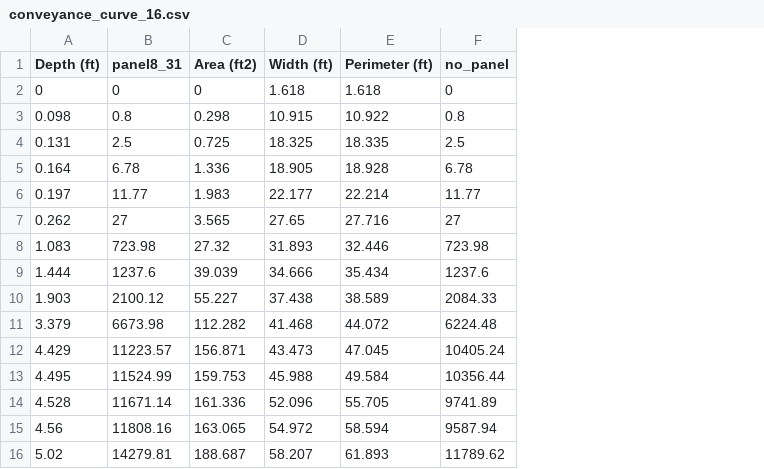
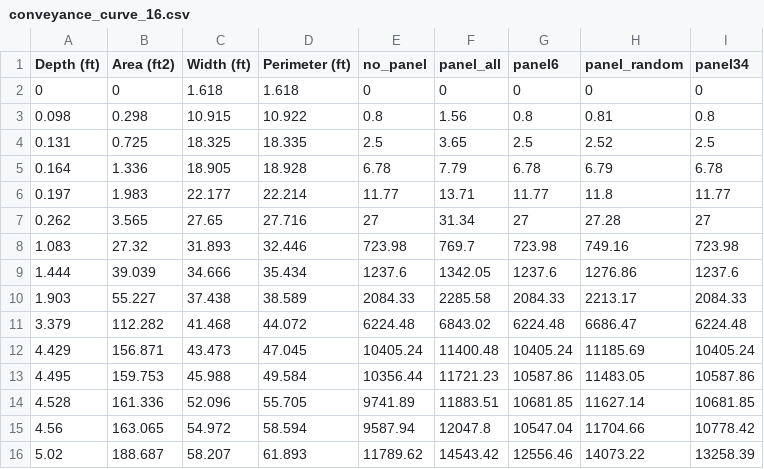
Before and after one commit to mel-meng/SewerAnalysis, a CSV file: references/river/conveyance/data/conveyance_curve_16.csv, drawn as a sheet; removed rows and columns are numbered as before the commit, all else as after; the diff names each change by its address in the sheet, - before the commit and + after, or states it on an @@ line.

Commit message:
curve_16 added

```diff
--- a/references/river/conveyance/data/conveyance_curve_16.csv
+++ b/references/river/conveyance/data/conveyance_curve_16.csv
-column B (panel8_31), rows 2-16: 0 | 0.8 | 2.5 | 6.78 | 11.77 | 27 | 723.98 | 1237.6 | 2100.12 | 6673.98 | 11223.57 | 11524.99 | 11671.14 | 11808.16 | 14279.81
+column F (panel_all), rows 2-16: 0 | 1.56 | 3.65 | 7.79 | 13.71 | 31.34 | 769.7 | 1342.05 | 2285.58 | 6843.02 | 11400.48 | 11721.23 | 11883.51 | 12047.8 | 14543.42
+column G (panel6), rows 2-16: 0 | 0.8 | 2.5 | 6.78 | 11.77 | 27 | 723.98 | 1237.6 | 2084.33 | 6224.48 | 10405.24 | 10587.86 | 10681.85 | 10547.04 | 12556.46
+column H (panel_random), rows 2-16: 0 | 0.81 | 2.52 | 6.79 | 11.8 | 27.28 | 749.16 | 1276.86 | 2213.17 | 6686.47 | 11185.69 | 11483.05 | 11627.14 | 11704.66 | 14073.22
+column I (panel34), rows 2-16: 0 | 0.8 | 2.5 | 6.78 | 11.77 | 27 | 723.98 | 1237.6 | 2084.33 | 6224.48 | 10405.24 | 10587.86 | 10681.85 | 10778.42 | 13258.39
```
Also changed, not shown: 2 other files.
